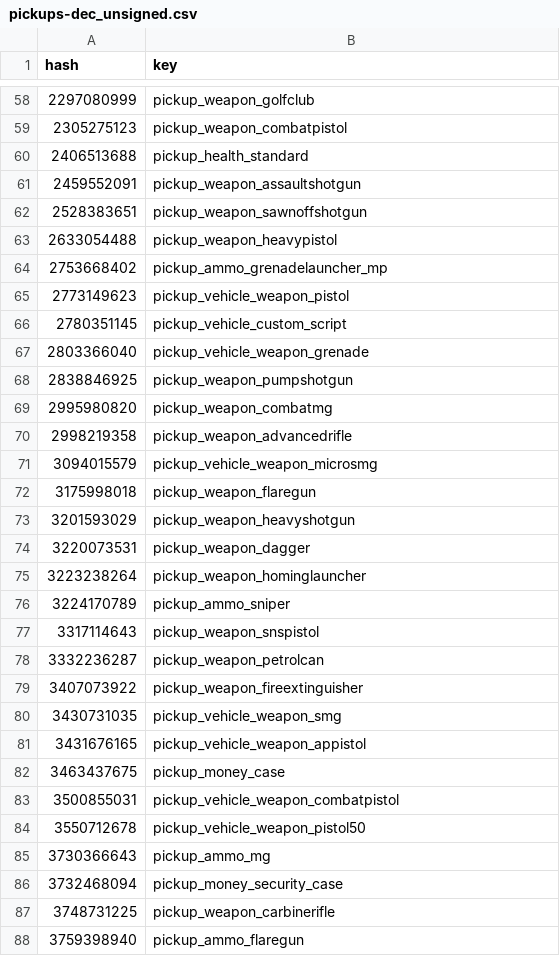
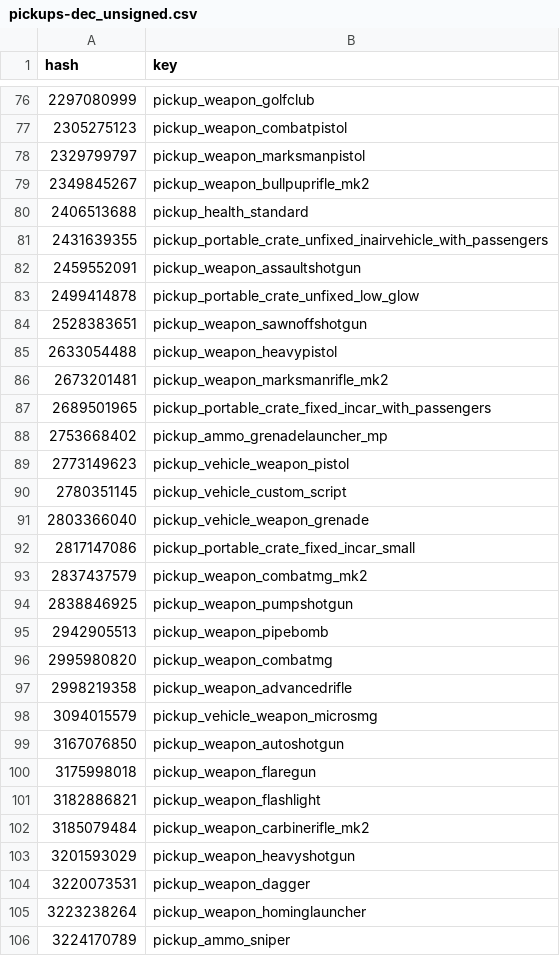
Before and after one commit to calamity-inc/gta-v-joaat-hash-db, a CSV file: out/pickups-dec_unsigned.csv, drawn as a sheet; only a part is shown, gaps mark what is left out; the shorter side is filled out with more unchanged rows; the diff covers the shown part only; the diff names each change by its address in the sheet, - before the commit and + after, or states it on an @@ line.

```diff
--- a/out/pickups-dec_unsigned.csv
+++ b/out/pickups-dec_unsigned.csv
+row 78: 2329799797 | pickup_weapon_marksmanpistol
+row 79: 2349845267 | pickup_weapon_bullpuprifle_mk2
+row 81: 2431639355 | pickup_portable_crate_unfixed_inairvehicle_with_passengers
+row 83: 2499414878 | pickup_portable_crate_unfixed_low_glow
+row 86: 2673201481 | pickup_weapon_marksmanrifle_mk2
+row 87: 2689501965 | pickup_portable_crate_fixed_incar_with_passengers
+row 92: 2817147086 | pickup_portable_crate_fixed_incar_small
+row 93: 2837437579 | pickup_weapon_combatmg_mk2
+row 95: 2942905513 | pickup_weapon_pipebomb
+row 99: 3167076850 | pickup_weapon_autoshotgun
+row 101: 3182886821 | pickup_weapon_flashlight
+row 102: 3185079484 | pickup_weapon_carbinerifle_mk2
```
Also changed, not shown: 33 added rows elsewhere in this file, out/pickups-dec_signed.csv, out/pickups-hex.csv, 1 other file.
